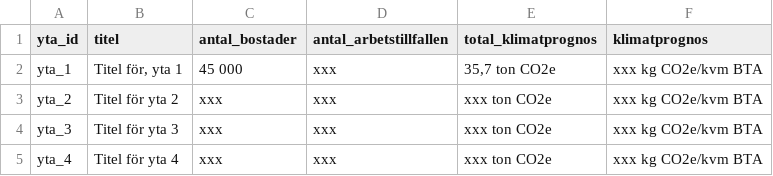
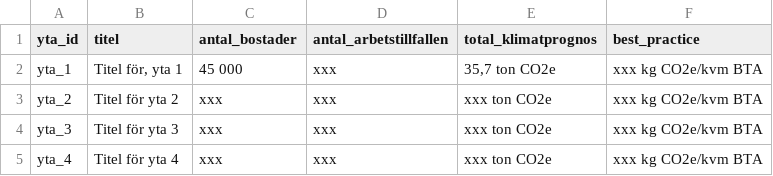
Before and after one commit to savscode/malmomap, a CSV file: data.csv, drawn as a sheet; only a part is shown.

Commit message:
Update data.csv

```diff
--- a/data.csv
+++ b/data.csv
@@ -1,2 +1,2 @@
-yta_id;titel;antal_bostader;antal_arbetstillfallen;total_klimatprognos;klimatprognos
+yta_id;titel;antal_bostader;antal_arbetstillfallen;total_klimatprognos;best_practice
 yta_1;Titel för, yta 1;45 000;xxx;35,7 ton CO2e;xxx kg CO2e/kvm BTA
```
